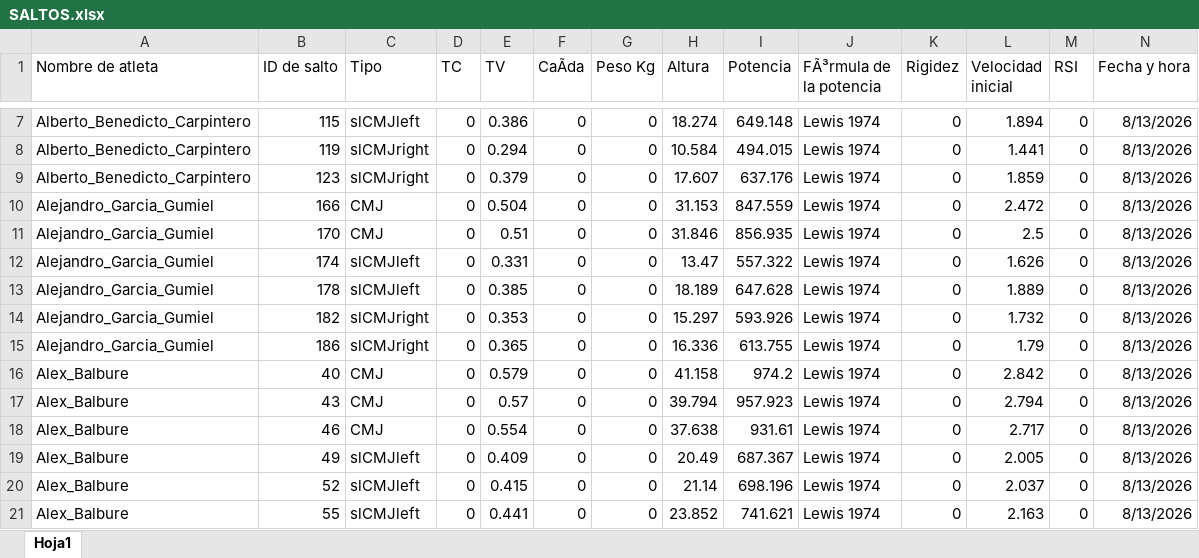
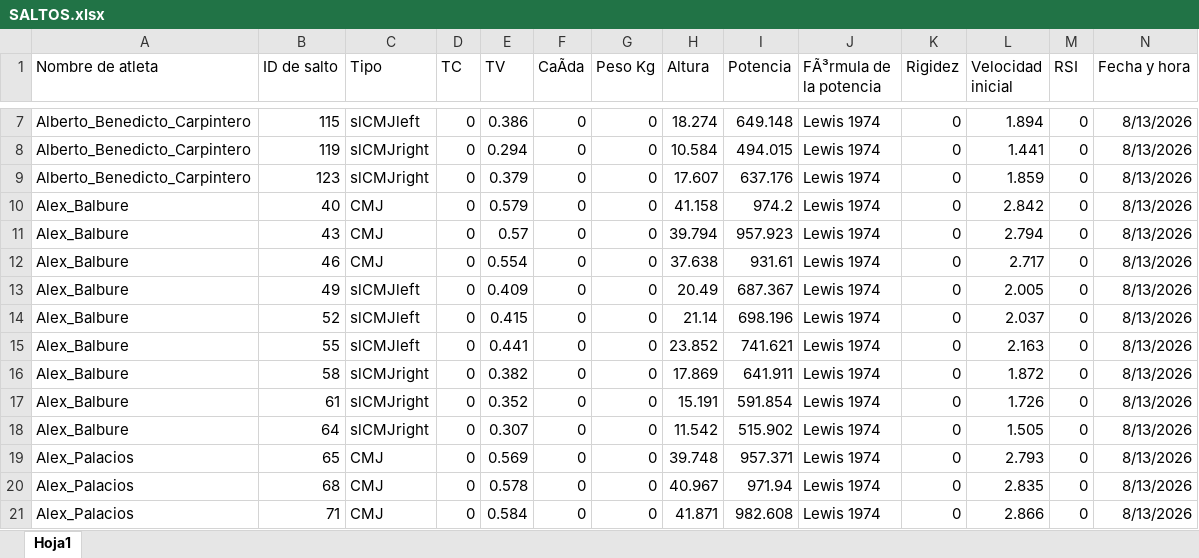
Before and after one commit to guiberand-creator/PF_Adarve_Juvenil_A, an Excel workbook: data/EVALUACIONES/SALTOS/SALTOS.xlsx, sheet Hoja1, drawn as a sheet; only a part is shown, gaps mark what is left out; the shorter side is filled out with more unchanged rows; values as stored, in another font and other column widths than the file's, no borders; table styles not drawn; rows hold the shown columns only; the diff names each change by its address in the sheet, - before the commit and + after, or states it on an @@ line.

```diff
--- a/data/EVALUACIONES/SALTOS/SALTOS.xlsx (sheet Hoja1)
+++ b/data/EVALUACIONES/SALTOS/SALTOS.xlsx (sheet Hoja1)
-row 10: Alejandro_Garcia_Gumiel | 166 | CMJ | 0 | 0.504 | 0 | 0 | 31.153 | 847.559 | Lewis 1974 | 0 | 2.472 | 0 | 8/13/2026
-row 11: Alejandro_Garcia_Gumiel | 170 | CMJ | 0 | 0.51 | 0 | 0 | 31.846 | 856.935 | Lewis 1974 | 0 | 2.5 | 0 | 8/13/2026
-row 12: Alejandro_Garcia_Gumiel | 174 | slCMJleft | 0 | 0.331 | 0 | 0 | 13.47 | 557.322 | Lewis 1974 | 0 | 1.626 | 0 | 8/13/2026
-row 13: Alejandro_Garcia_Gumiel | 178 | slCMJleft | 0 | 0.385 | 0 | 0 | 18.189 | 647.628 | Lewis 1974 | 0 | 1.889 | 0 | 8/13/2026
-row 14: Alejandro_Garcia_Gumiel | 182 | slCMJright | 0 | 0.353 | 0 | 0 | 15.297 | 593.926 | Lewis 1974 | 0 | 1.732 | 0 | 8/13/2026
-row 15: Alejandro_Garcia_Gumiel | 186 | slCMJright | 0 | 0.365 | 0 | 0 | 16.336 | 613.755 | Lewis 1974 | 0 | 1.79 | 0 | 8/13/2026
```
Also changed, not shown: data/EVALUACIONES/AEROBICO/AEROBICO_5MIN.xlsx, data/EVALUACIONES/CAMPO/CAMPO.xlsx, 4 other files.
